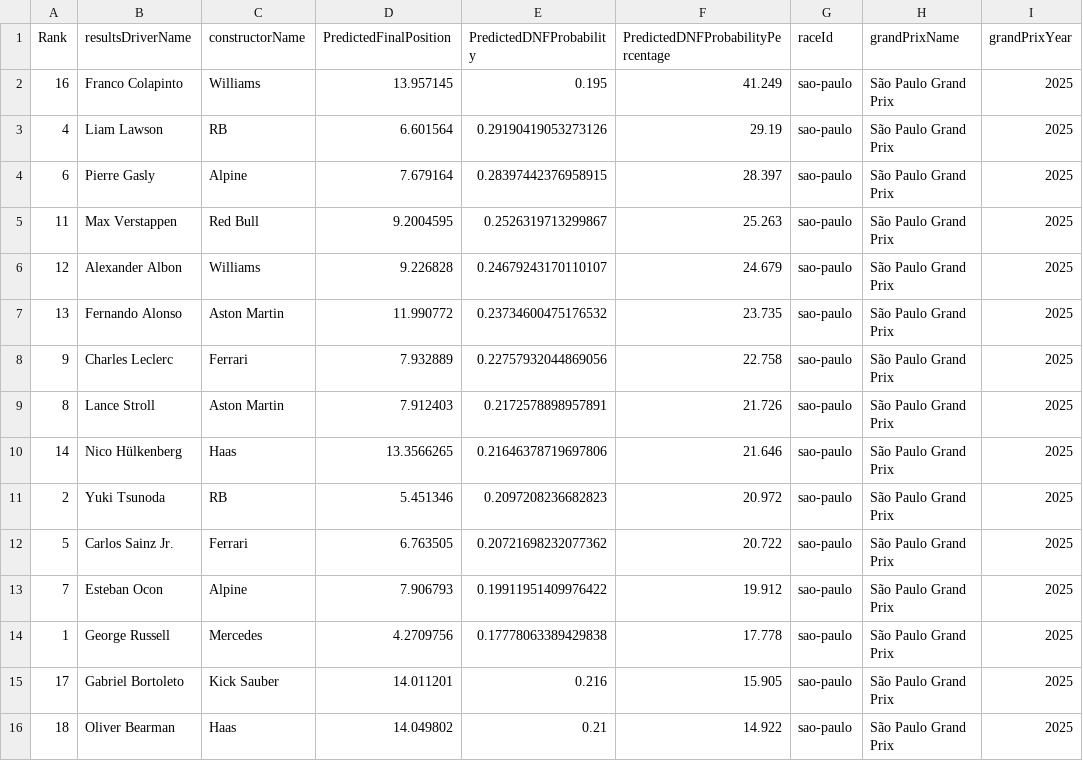
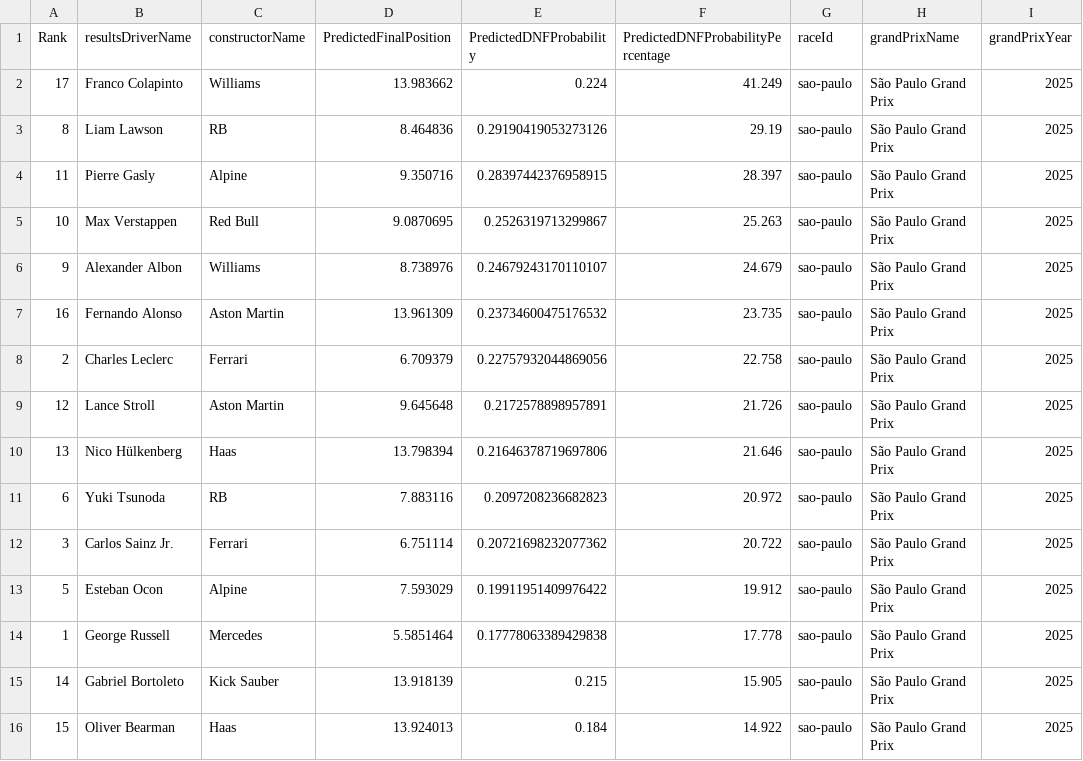
Before and after one commit to gmalbert/f1Analysis, a CSV file: data_files/predictions_sao-paulo_2025.csv, drawn as a sheet; only a part is shown; the diff covers the shown part only.

```diff
--- a/data_files/predictions_sao-paulo_2025.csv
+++ b/data_files/predictions_sao-paulo_2025.csv
@@ -1,16 +1,16 @@
 Rank,resultsDriverName,constructorName,PredictedFinalPosition,PredictedDNFProbability,PredictedDNFProbabilityPercentage,raceId,grandPrixName,grandPrixYear
-16,Franco Colapinto,Williams,13.957145,0.195,41.249,sao-paulo,São Paulo Grand Prix,2025
-4,Liam Lawson,RB,6.601564,0.29190419053273126,29.19,sao-paulo,São Paulo Grand Prix,2025
-6,Pierre Gasly,Alpine,7.679164,0.28397442376958915,28.397,sao-paulo,São Paulo Grand Prix,2025
-11,Max Verstappen,Red Bull,9.2004595,0.2526319713299867,25.263,sao-paulo,São Paulo Grand Prix,2025
-12,Alexander Albon,Williams,9.226828,0.24679243170110107,24.679,sao-paulo,São Paulo Grand Prix,2025
-13,Fernando Alonso,Aston Martin,11.990772,0.23734600475176532,23.735,sao-paulo,São Paulo Grand Prix,2025
-9,Charles Leclerc,Ferrari,7.932889,0.22757932044869056,22.758,sao-paulo,São Paulo Grand Prix,2025
-8,Lance Stroll,Aston Martin,7.912403,0.2172578898957891,21.726,sao-paulo,São Paulo Grand Prix,2025
-14,Nico Hülkenberg,Haas,13.3566265,0.21646378719697806,21.646,sao-paulo,São Paulo Grand Prix,2025
-2,Yuki Tsunoda,RB,5.451346,0.2097208236682823,20.972,sao-paulo,São Paulo Grand Prix,2025
-5,Carlos Sainz Jr.,Ferrari,6.763505,0.20721698232077362,20.722,sao-paulo,São Paulo Grand Prix,2025
-7,Esteban Ocon,Alpine,7.906793,0.19911951409976422,19.912,sao-paulo,São Paulo Grand Prix,2025
-1,George Russell,Mercedes,4.2709756,0.17778063389429838,17.778,sao-paulo,São Paulo Grand Prix,2025
-17,Gabriel Bortoleto,Kick Sauber,14.011201,0.216,15.905,sao-paulo,São Paulo Grand Prix,2025
-18,Oliver Bearman,Haas,14.049802,0.21,14.922,sao-paulo,São Paulo Grand Prix,2025
+17,Franco Colapinto,Williams,13.983662,0.224,41.249,sao-paulo,São Paulo Grand Prix,2025
+8,Liam Lawson,RB,8.464836,0.29190419053273126,29.19,sao-paulo,São Paulo Grand Prix,2025
+11,Pierre Gasly,Alpine,9.350716,0.28397442376958915,28.397,sao-paulo,São Paulo Grand Prix,2025
+10,Max Verstappen,Red Bull,9.0870695,0.2526319713299867,25.263,sao-paulo,São Paulo Grand Prix,2025
+9,Alexander Albon,Williams,8.738976,0.24679243170110107,24.679,sao-paulo,São Paulo Grand Prix,2025
+16,Fernando Alonso,Aston Martin,13.961309,0.23734600475176532,23.735,sao-paulo,São Paulo Grand Prix,2025
+2,Charles Leclerc,Ferrari,6.709379,0.22757932044869056,22.758,sao-paulo,São Paulo Grand Prix,2025
+12,Lance Stroll,Aston Martin,9.645648,0.2172578898957891,21.726,sao-paulo,São Paulo Grand Prix,2025
+13,Nico Hülkenberg,Haas,13.798394,0.21646378719697806,21.646,sao-paulo,São Paulo Grand Prix,2025
+6,Yuki Tsunoda,RB,7.883116,0.2097208236682823,20.972,sao-paulo,São Paulo Grand Prix,2025
+3,Carlos Sainz Jr.,Ferrari,6.751114,0.20721698232077362,20.722,sao-paulo,São Paulo Grand Prix,2025
+5,Esteban Ocon,Alpine,7.593029,0.19911951409976422,19.912,sao-paulo,São Paulo Grand Prix,2025
+1,George Russell,Mercedes,5.5851464,0.17778063389429838,17.778,sao-paulo,São Paulo Grand Prix,2025
+14,Gabriel Bortoleto,Kick Sauber,13.918139,0.215,15.905,sao-paulo,São Paulo Grand Prix,2025
+15,Oliver Bearman,Haas,13.924013,0.184,14.922,sao-paulo,São Paulo Grand Prix,2025
```
Also changed, not shown: 12 edited cells elsewhere in this file, 1 other file.
